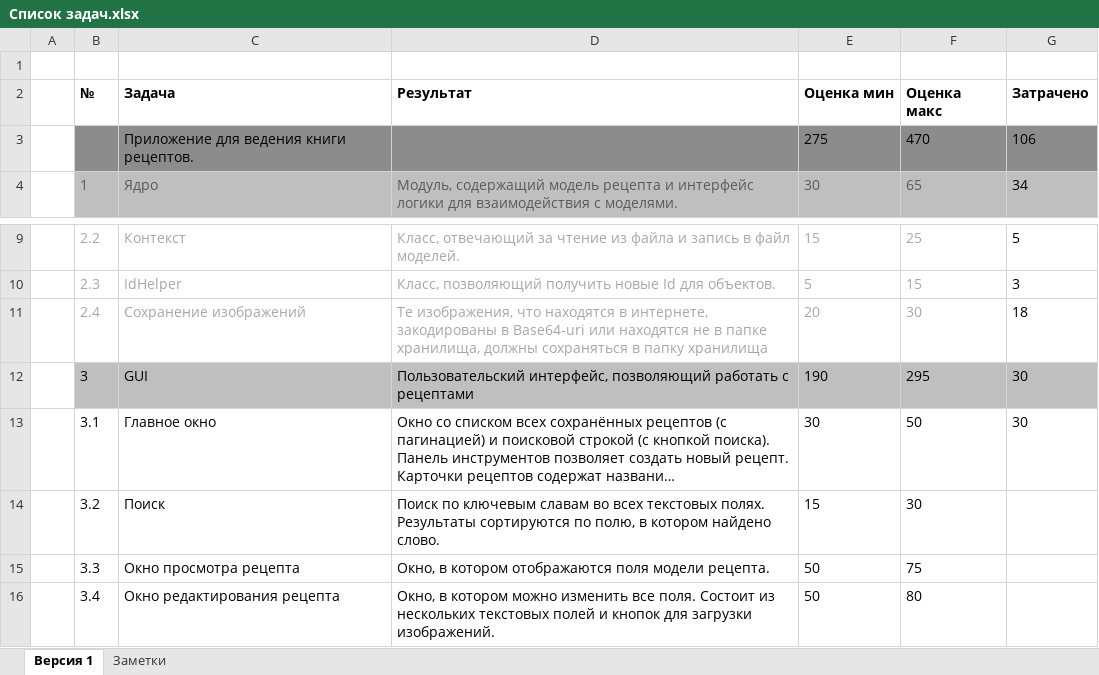
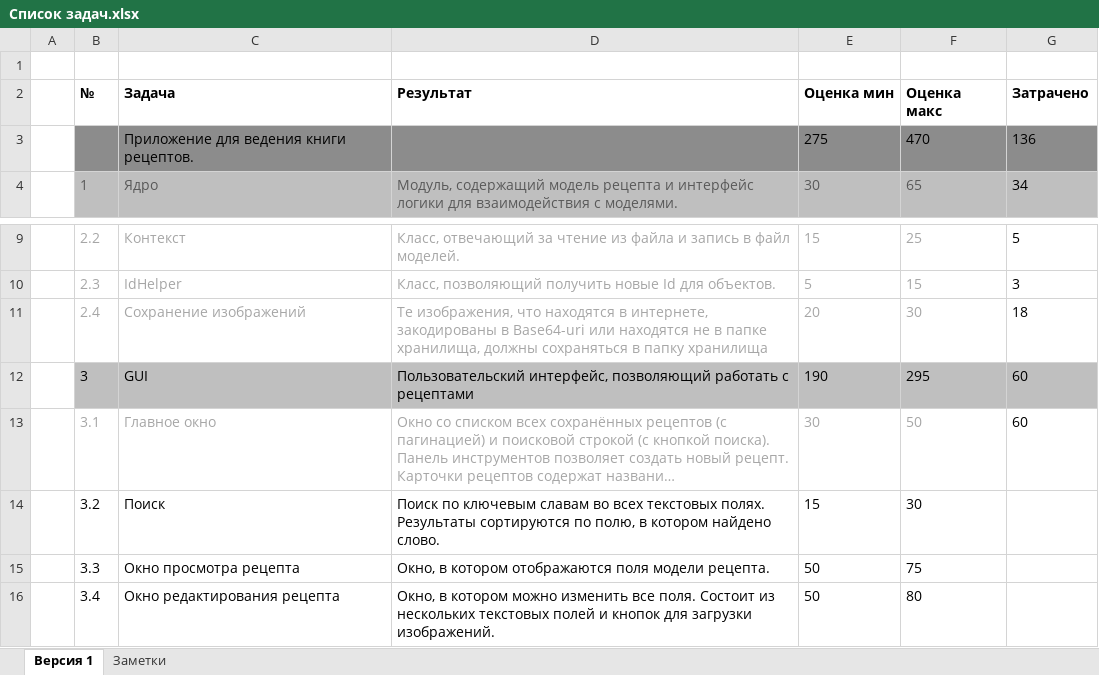
Before and after one commit to NeaEnot/Ratatouille, an Excel workbook: Список задач.xlsx, sheet Версия 1, drawn as a sheet; only a part is shown, gaps mark what is left out; long unchanged cells end in …; values as stored, in another font and other column widths than the file's, no borders; the diff names each change by its address in the sheet, - before the commit and + after, or states it on an @@ line.

```diff
--- a/Список задач.xlsx (sheet Версия 1)
+++ b/Список задач.xlsx (sheet Версия 1)
-G3 (Затрачено): 106
+G3 (Затрачено): 136
-G12:G13 (Затрачено): 30
+G12:G13 (Затрачено): 60
-B13:F13 text colour: black
+B13:F13 text colour: #A6A6A6
```
Also changed, not shown: sheet Заметки, 6 other files.
